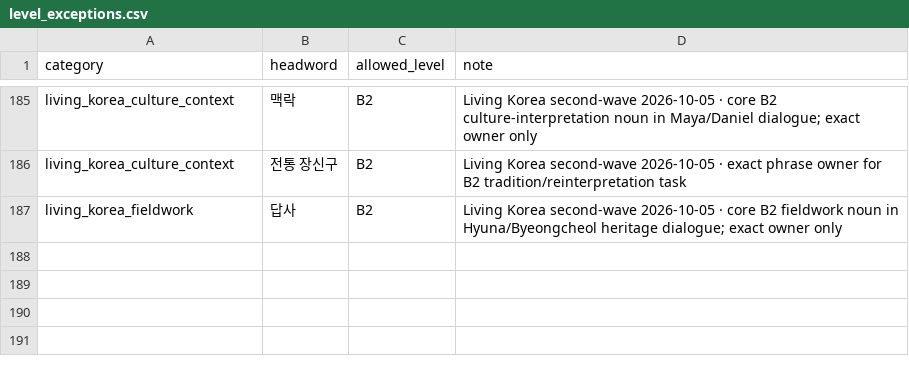
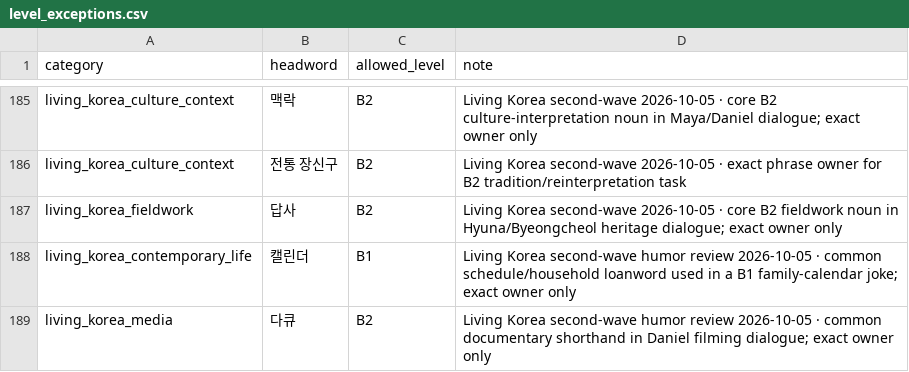
Before and after one commit to Sujin-Arin-DataWorld/ko_lernen_app, a CSV file: tools/content_factory/lexicon/level_exceptions.csv, drawn as a sheet; only a part is shown, gaps mark what is left out.

```diff
--- a/tools/content_factory/lexicon/level_exceptions.csv
+++ b/tools/content_factory/lexicon/level_exceptions.csv
@@ -187 +187,3 @@ living_korea_culture_context,전통 장신구,B2,"Living Korea second-wave 2026-
 living_korea_fieldwork,답사,B2,"Living Korea second-wave 2026-10-05 · core B2 fieldwork noun in Hyuna/Byeongcheol heritage dialogue; exact owner only"
+living_korea_contemporary_life,캘린더,B1,"Living Korea second-wave humor review 2026-10-05 · common schedule/household loanword used in a B1 family-calendar joke; exact owner only"
+living_korea_media,다큐,B2,"Living Korea second-wave humor review 2026-10-05 · common documentary shorthand in Daniel filming dialogue; exact owner only"
```
Also changed, not shown: 13 other files.
